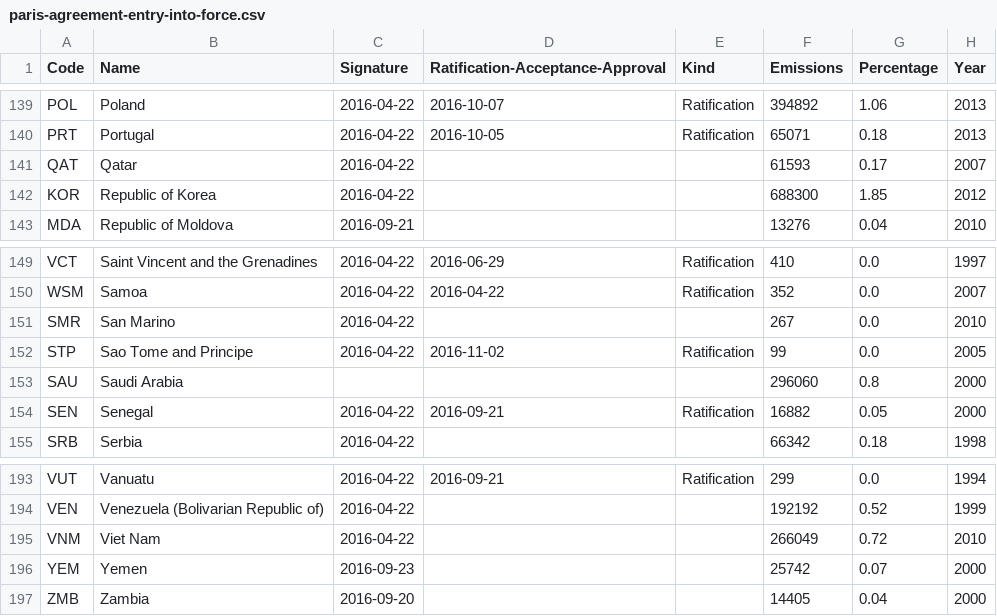
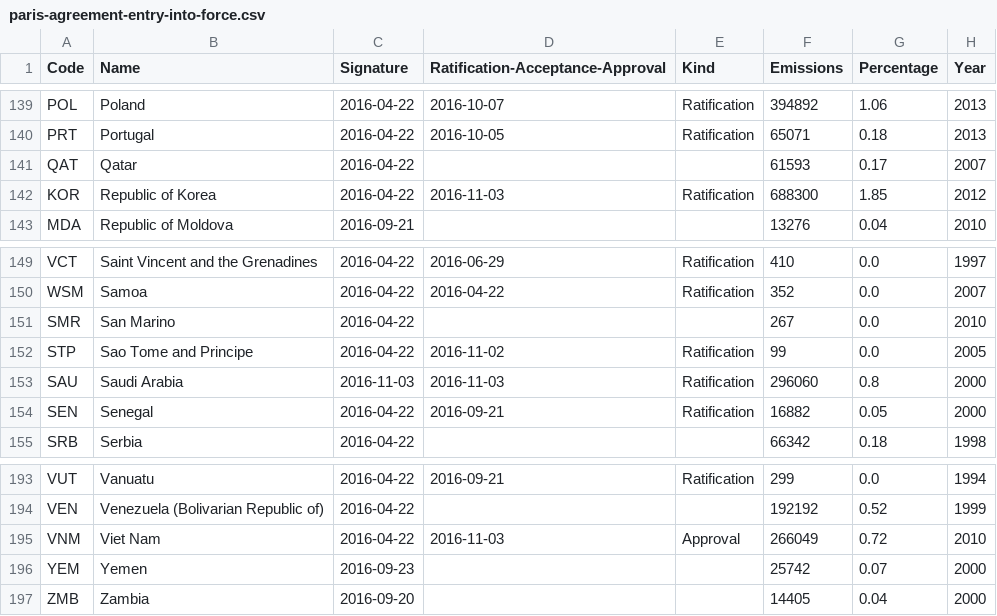
Before and after one commit to openclimatedata/paris-agreement-entry-into-force, a CSV file: data/paris-agreement-entry-into-force.csv, drawn as a sheet; only a part is shown, gaps mark what is left out.

Commit message:
Update with Republic of Korea, Saudi Arabia, and Viet Nam

```diff
--- a/data/paris-agreement-entry-into-force.csv
+++ b/data/paris-agreement-entry-into-force.csv
@@ -141,3 +141,3 @@ PRT,Portugal,2016-04-22,2016-10-05,Ratification,65071,0.18,2013
 QAT,Qatar,2016-04-22,,,61593,0.17,2007
-KOR,Republic of Korea,2016-04-22,,,688300,1.85,2012
+KOR,Republic of Korea,2016-04-22,2016-11-03,Ratification,688300,1.85,2012
 MDA,Republic of Moldova,2016-09-21,,,13276,0.04,2010
@@ -152,3 +152,3 @@ SMR,San Marino,2016-04-22,,,267,0.0,2010
 STP,Sao Tome and Principe,2016-04-22,2016-11-02,Ratification,99,0.0,2005
-SAU,Saudi Arabia,,,,296060,0.8,2000
+SAU,Saudi Arabia,2016-11-03,2016-11-03,Ratification,296060,0.8,2000
 SEN,Senegal,2016-04-22,2016-09-21,Ratification,16882,0.05,2000
@@ -194,3 +194,3 @@ VUT,Vanuatu,2016-04-22,2016-09-21,Ratification,299,0.0,1994
 VEN,Venezuela (Bolivarian Republic of),2016-04-22,,,192192,0.52,1999
-VNM,Viet Nam,2016-04-22,,,266049,0.72,2010
+VNM,Viet Nam,2016-04-22,2016-11-03,Approval,266049,0.72,2010
 YEM,Yemen,2016-09-23,,,25742,0.07,2000
```
